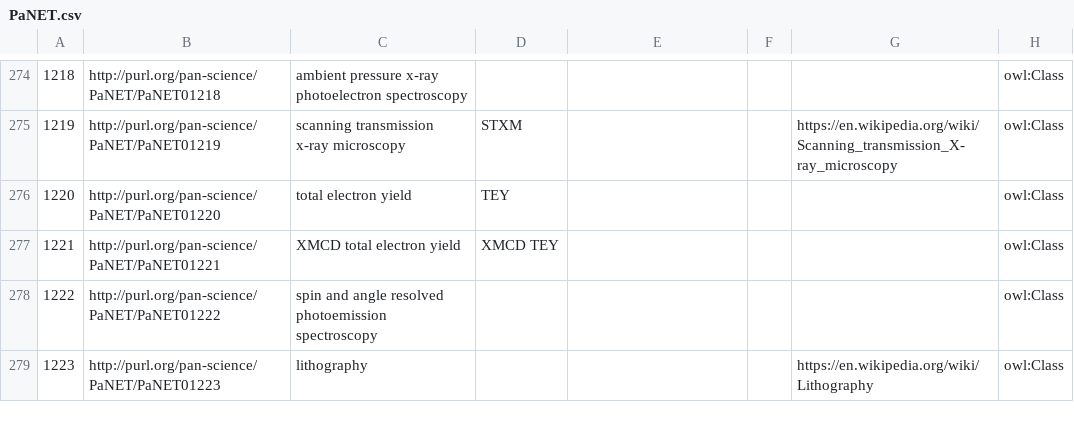
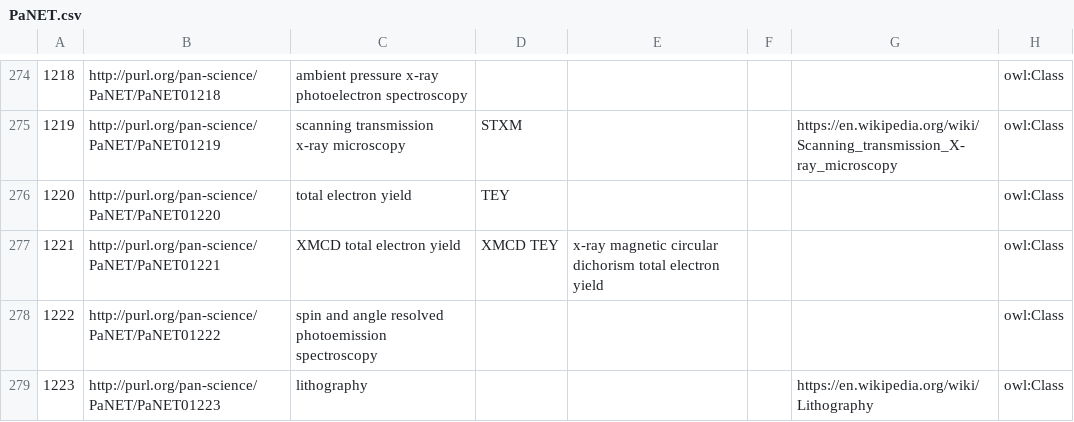
Before and after one commit to eilmiv/PaNET, a CSV file: source/PaNET.csv, drawn as a sheet; only a part is shown, gaps mark what is left out; the diff names each change by its address in the sheet, - before the commit and + after, or states it on an @@ line.

Commit message:
Adding natural language altlabel for XMCD TEY
Motivation

All terms should have at least one label or altlabel representation that avoids abbreviations. XMCD TEY breaks this rule.

Modification

Altlable 'x-ray magnetic circular dichroism total electron yield' added.

Result
Improved readability.

Contributes to #150. Replaces #155.

```diff
--- a/source/PaNET.csv
+++ b/source/PaNET.csv
-E277: (empty)
+E277: x-ray magnetic circular dichorism total electron yield
```
